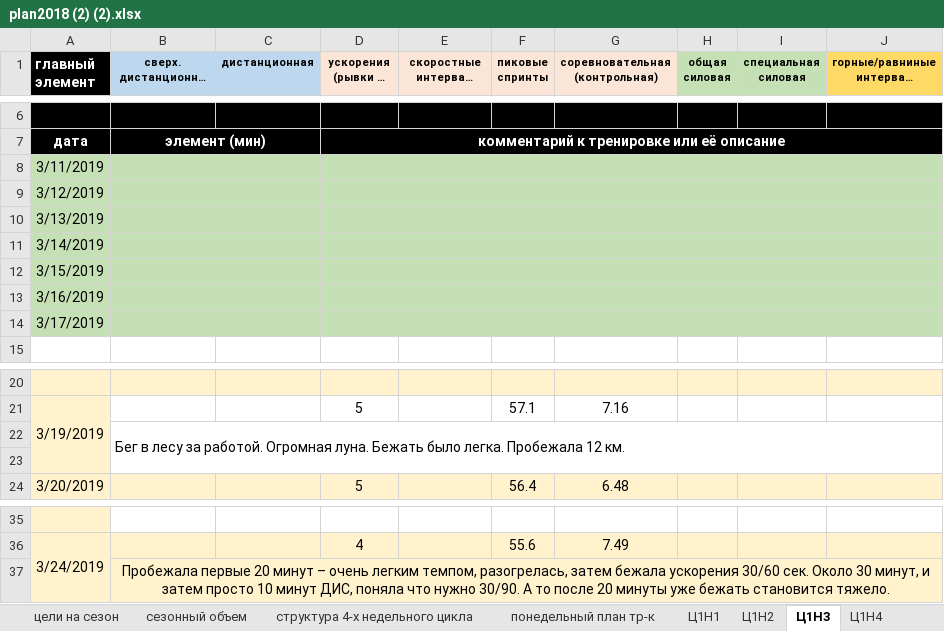
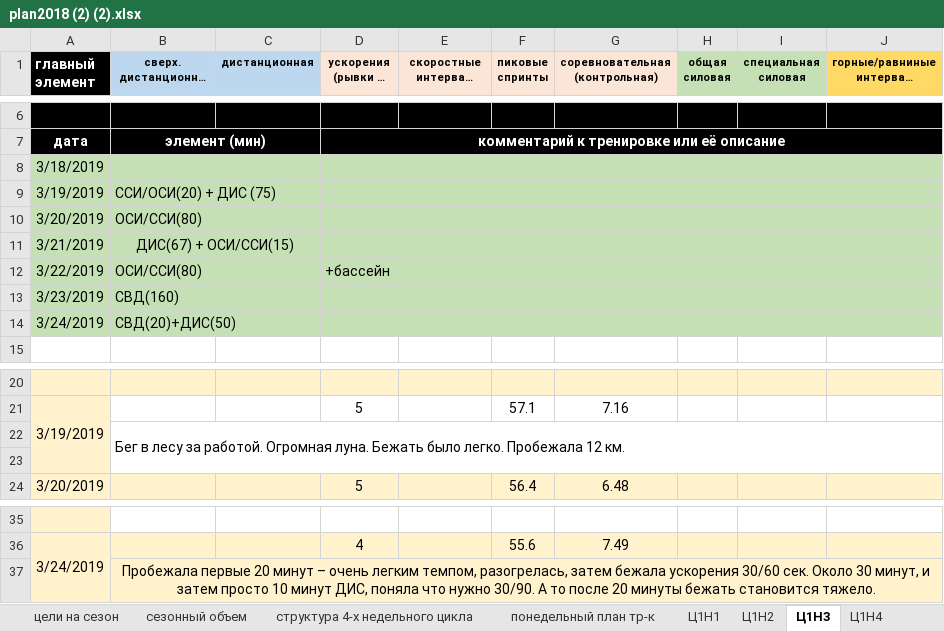
Before and after one commit to ElectusLux/SPORT, an Excel workbook: plan2018 (2) (2).xlsx, sheet Ц1Н3, drawn as a sheet; only a part is shown, gaps mark what is left out; long unchanged cells end in …; values as stored, in another font and other column widths than the file's, no borders; removed rows and columns are numbered as before the commit, all else as after; the diff names each change by its address in the sheet, - before the commit and + after, or states it on an @@ line.

```diff
--- a/plan2018 (2) (2).xlsx (sheet Ц1Н3)
+++ b/plan2018 (2) (2).xlsx (sheet Ц1Н3)
-A8 (главный элемент): 3/11/2019
+A8 (главный элемент): 3/18/2019
-row 9: 3/12/2019
-row 10: 3/13/2019
-row 11: 3/14/2019
-row 12: 3/15/2019
-row 13: 3/16/2019
-row 14: 3/17/2019
+row 9: 3/19/2019 | ССИ/ОСИ(20) + ДИС (75)
+row 10: 3/20/2019 | ОСИ/ССИ(80)
+row 11: 3/21/2019 | ДИС(67) + ОСИ/ССИ(15)
+row 12: 3/22/2019 | ОСИ/ССИ(80) |  | +бассейн
+row 13: 3/23/2019 | СВД(160)
+row 14: 3/24/2019 | СВД(20)+ДИС(50)
-B22: …Бежать было легка. Пробежала 12…
+B22: …Бежать было легко. Пробежала 12…
-B37: …20 минуты уже бежать становится…
+B37: …20 минуты бежать становится…
```
Also changed, not shown: sheet СИ комплексы, sheet Ц1Н4, charts or pictures.
